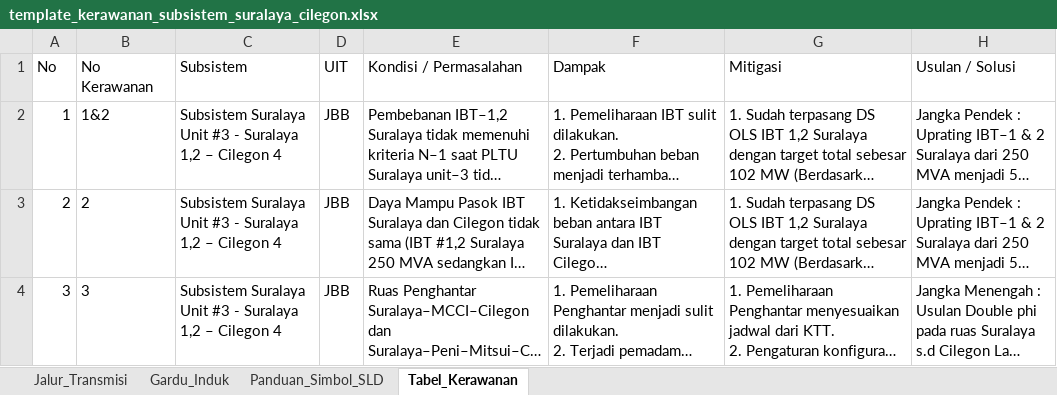
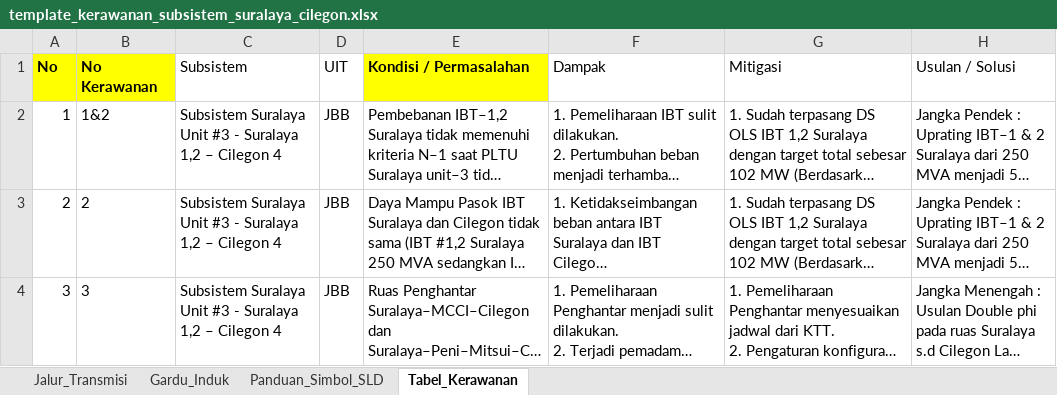
Before and after one commit to abatasa10/hifiworkingtransmisi, an Excel workbook: peta-kerawanan/dist/template_kerawanan_subsistem_suralaya_cilegon.xlsx, sheet Tabel_Kerawanan, drawn as a sheet; long unchanged cells end in …; values as stored, in another font and other column widths than the file's, no borders; the diff names each change by its address in the sheet, - before the commit and + after, or states it on an @@ line.

Commit message:
feat(sld): tabbed GI panel, canvas UX, deterministic save, template guides
- GI detail panel: tab Informasi/Kerawanan/Aset Terkait/Riwayat with
  real template data in subsystem and system views
- SldSvgCanvas: frozen tier gutter + title, hover-enlarged labels,
  solid label backdrops, light/dark themes on all views
- engine layout: book tier guides, generator stacking and dense-row
  compaction for system backbones
- deterministic save from last parse payload, live counts on save
  button, verify-after-write, bundle hash indicator
- loading overlay with staged progress; drop dead React Flow path
- snapshot versioning + stale auto-drop; honest risk display
- yellow mandatory-column headers in both example templates
- rebuild dist bundle

```diff
--- a/peta-kerawanan/dist/template_kerawanan_subsistem_suralaya_cilegon.xlsx (sheet Tabel_Kerawanan)
+++ b/peta-kerawanan/dist/template_kerawanan_subsistem_suralaya_cilegon.xlsx (sheet Tabel_Kerawanan)
@@ A1:B1 fill: none → #FFFF00, bold: off → on @@
@@ E1 fill: none → #FFFF00, bold: off → on @@
```
Also changed, not shown: sheet Jalur_Transmisi, sheet Gardu_Induk, peta-kerawanan/dist/template_sistem_500kv_jamali.xlsx, peta-kerawanan/public/template_kerawanan_subsistem_suralaya_cilegon.xlsx, 15 other files.
